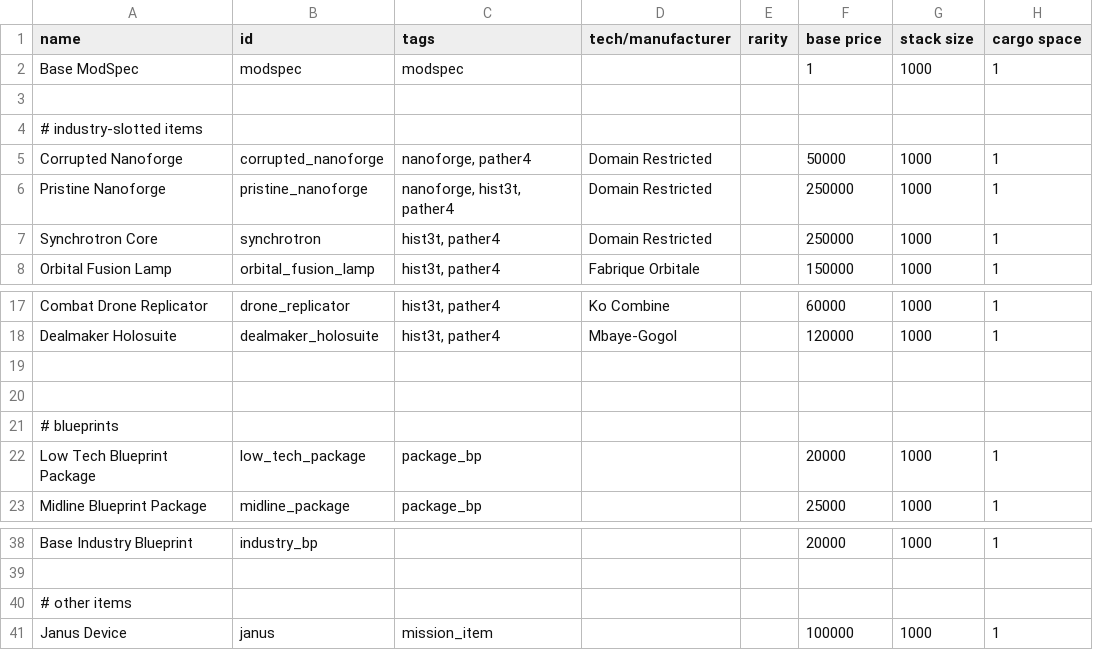
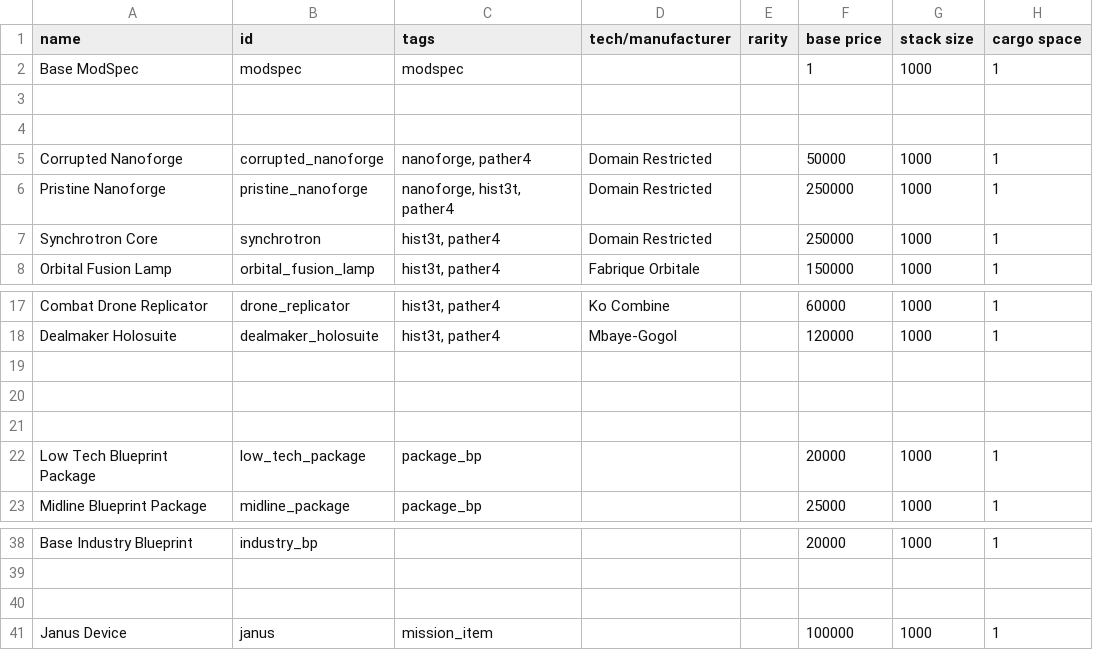
Before and after one commit to grena/starsector_french_translation_mod, a CSV file: data/campaign/special_items.csv, drawn as a sheet; only a part is shown, gaps mark what is left out; the diff names each change by its address in the sheet, - before the commit and + after, or states it on an @@ line.

```diff
--- a/data/campaign/special_items.csv
+++ b/data/campaign/special_items.csv
-A4 (name): # industry-slotted items
+A4 (name): (empty)
-A21 (name): # blueprints
+A21 (name): (empty)
-A40 (name): # other items
+A40 (name): (empty)
```
Also changed, not shown: data/campaign/abilities.csv, data/campaign/commodities.csv, 4 other files.
